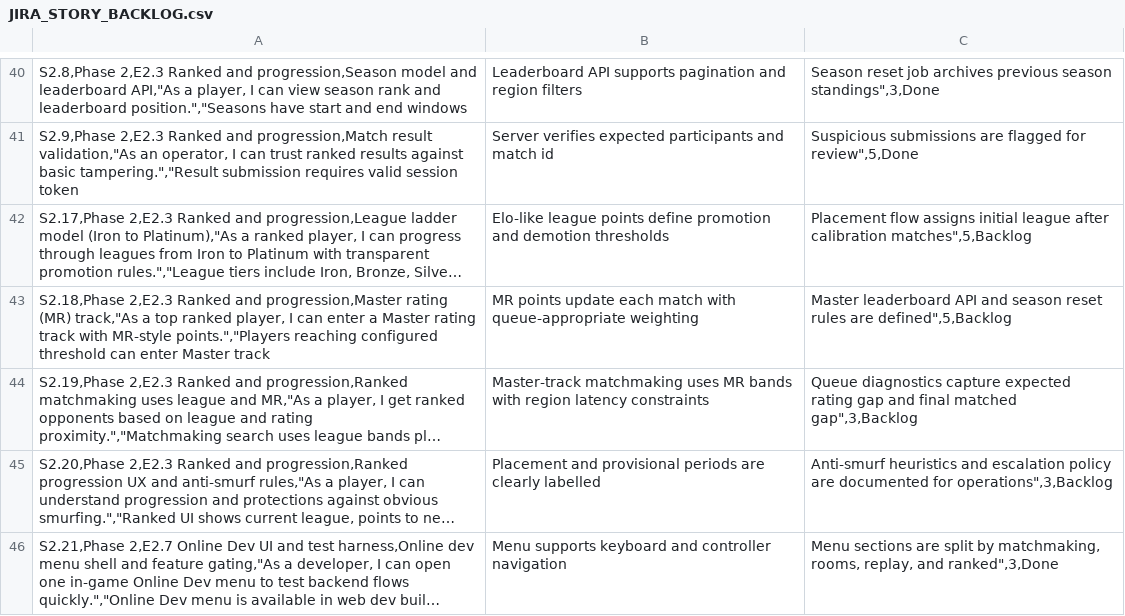
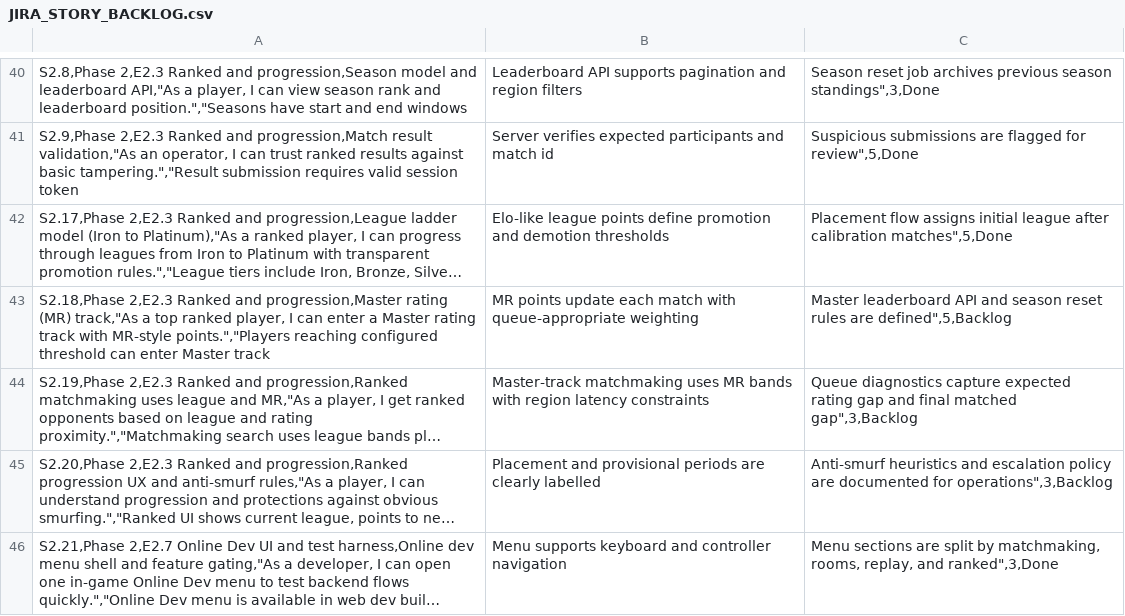
Before and after one commit to morrisjam/animated-octo-lana, a CSV file: JIRA_STORY_BACKLOG.csv, drawn as a sheet; only a part is shown, gaps mark what is left out; long unchanged cells end in …; the diff names each change by its address in the sheet, - before the commit and + after, or states it on an @@ line.

```diff
--- a/JIRA_STORY_BACKLOG.csv
+++ b/JIRA_STORY_BACKLOG.csv
-C42: …after calibration matches",5,Backlog
+C42: …after calibration matches",5,Done
```
Also changed, not shown: 9 other files.
